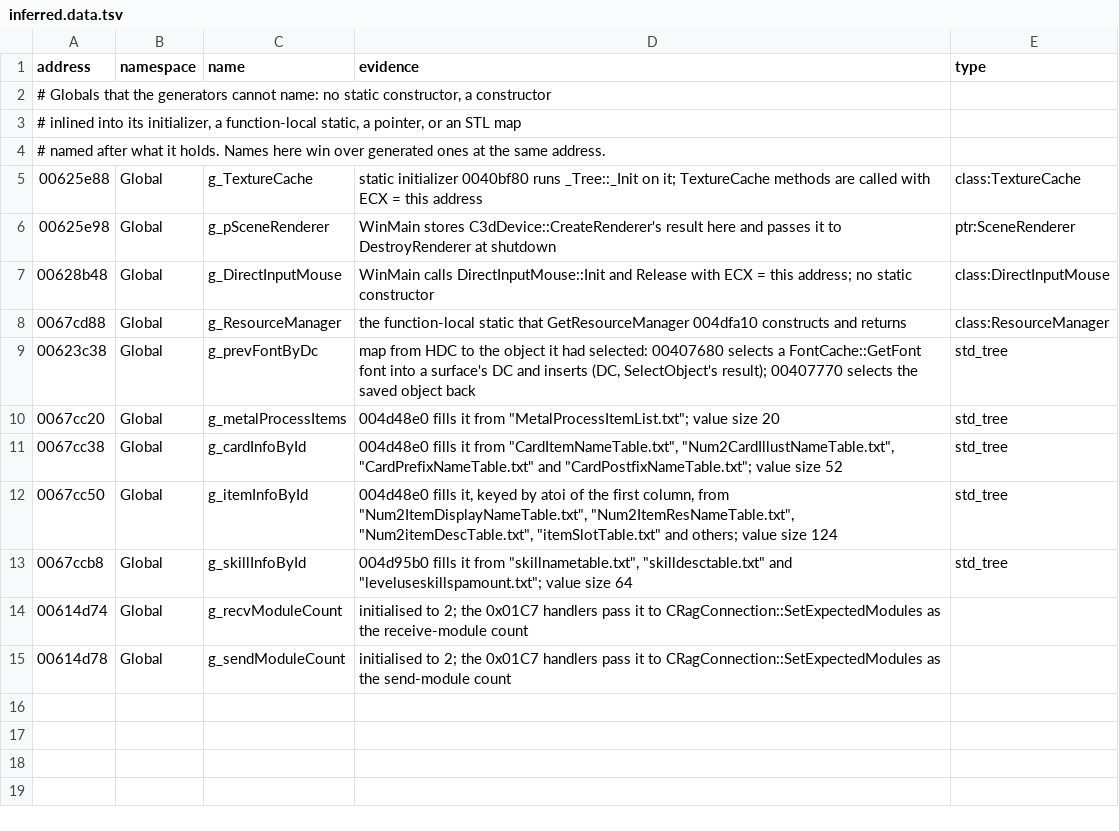
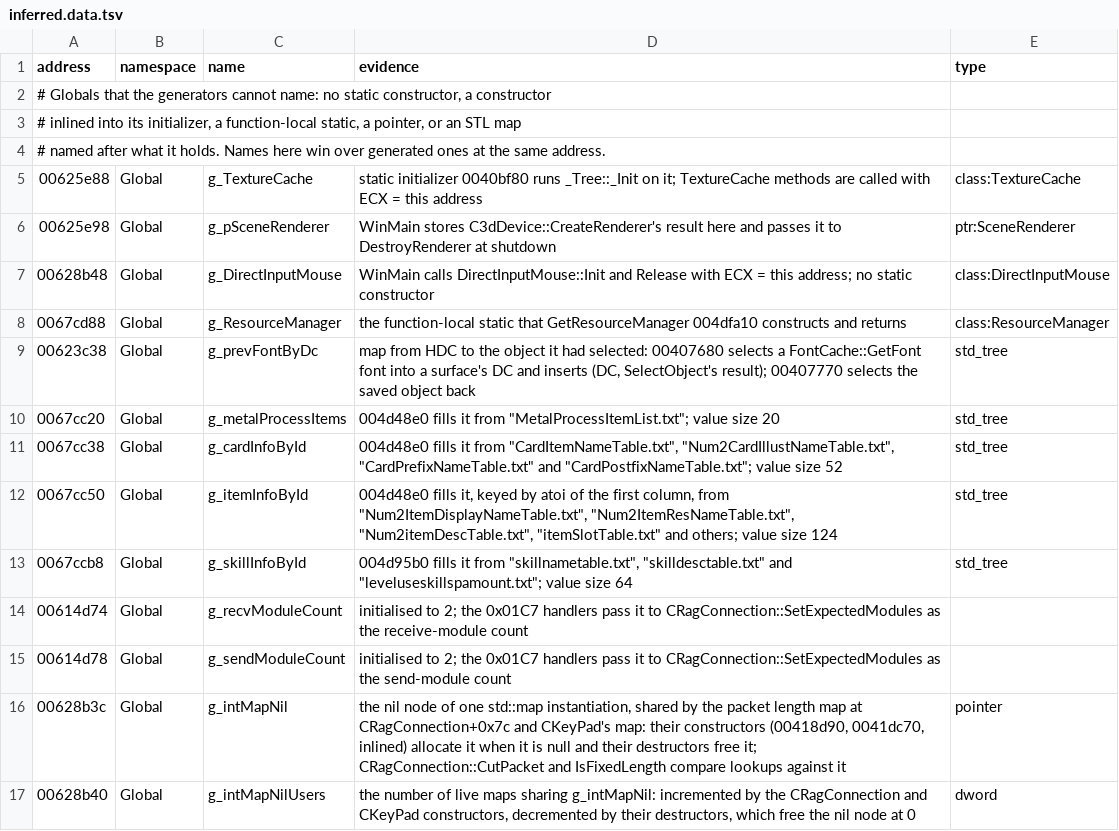
Before and after one commit to keyehzy/ragexe, a TSV file: analysis/labels/inferred.data.tsv, drawn as a sheet.

```diff
--- a/analysis/labels/inferred.data.tsv
+++ b/analysis/labels/inferred.data.tsv
@@ -15 +15,3 @@ address	namespace	name	evidence	type
 00614d78	Global	g_sendModuleCount	initialised to 2; the 0x01C7 handlers pass it to CRagConnection::SetExpectedModules as the send-module count
+00628b3c	Global	g_intMapNil	the nil node of one std::map instantiation, shared by the packet length map at CRagConnection+0x7c and CKeyPad's map: their constructors (00418d90, 0041dc70, inlined) allocate it when it is null and their destructors free it; CRagConnection::CutPacket and IsFixedLength compare lookups against it	pointer
+00628b40	Global	g_intMapNilUsers	the number of live maps sharing g_intMapNil: incremented by the CRagConnection and CKeyPad constructors, decremented by their destructors, which free the nil node at 0	dword
```
Also changed, not shown: analysis/labels/layouts.classes.tsv, 4 other files.
